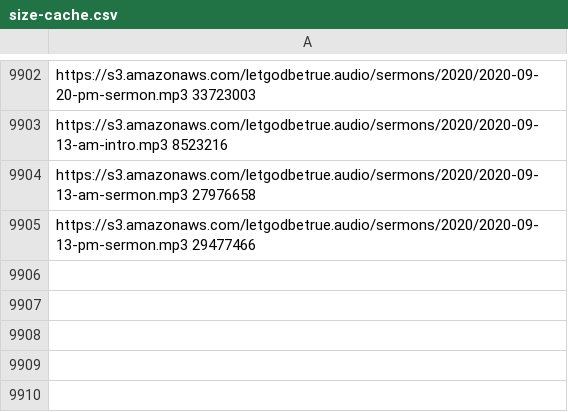
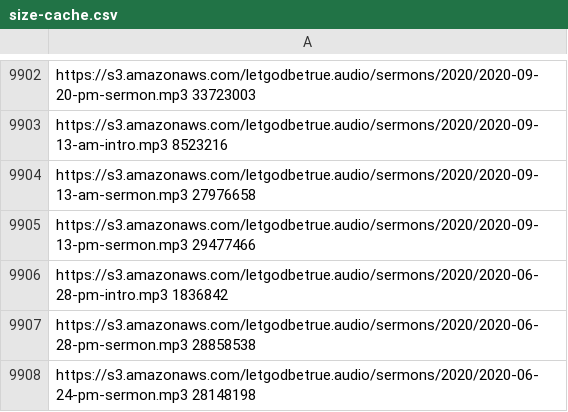
Before and after one commit to Tertioptus/LetGodBeTrue, a CSV file: size-cache.csv, drawn as a sheet; only a part is shown, gaps mark what is left out.

```diff
--- a/size-cache.csv
+++ b/size-cache.csv
@@ -9905 +9905,4 @@ https://s3.amazonaws.com/letgodbetrue.audio/sermons/2020/2020-09-13-am-sermon.mp
 https://s3.amazonaws.com/letgodbetrue.audio/sermons/2020/2020-09-13-pm-sermon.mp3 29477466
+https://s3.amazonaws.com/letgodbetrue.audio/sermons/2020/2020-06-28-pm-intro.mp3 1836842
+https://s3.amazonaws.com/letgodbetrue.audio/sermons/2020/2020-06-28-pm-sermon.mp3 28858538
+https://s3.amazonaws.com/letgodbetrue.audio/sermons/2020/2020-06-24-pm-sermon.mp3 28148198
```
Also changed, not shown: 1 other file.
